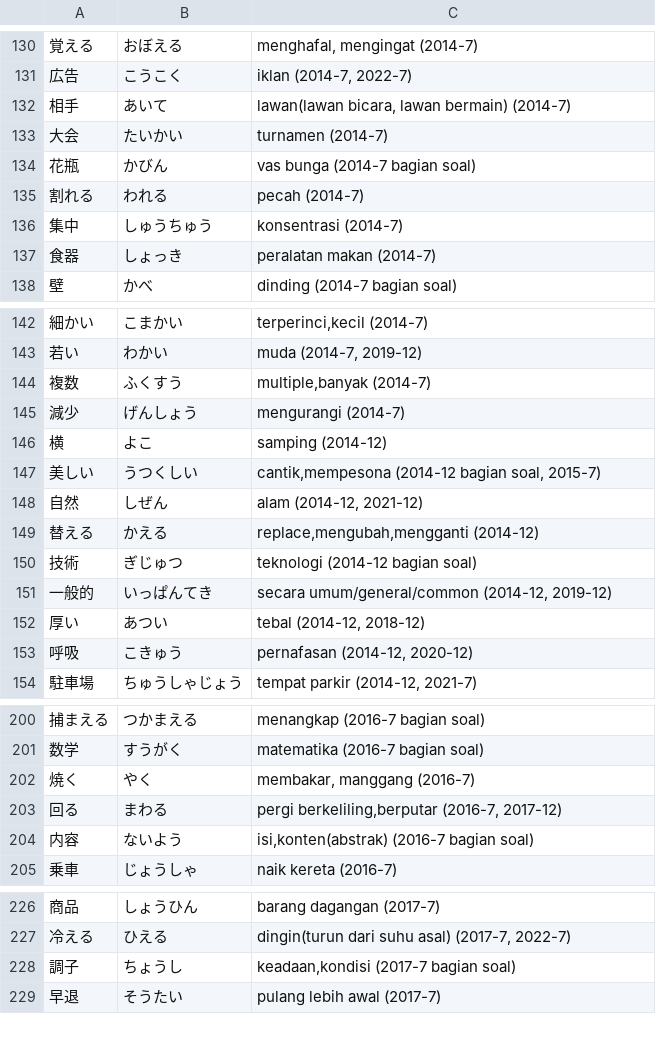
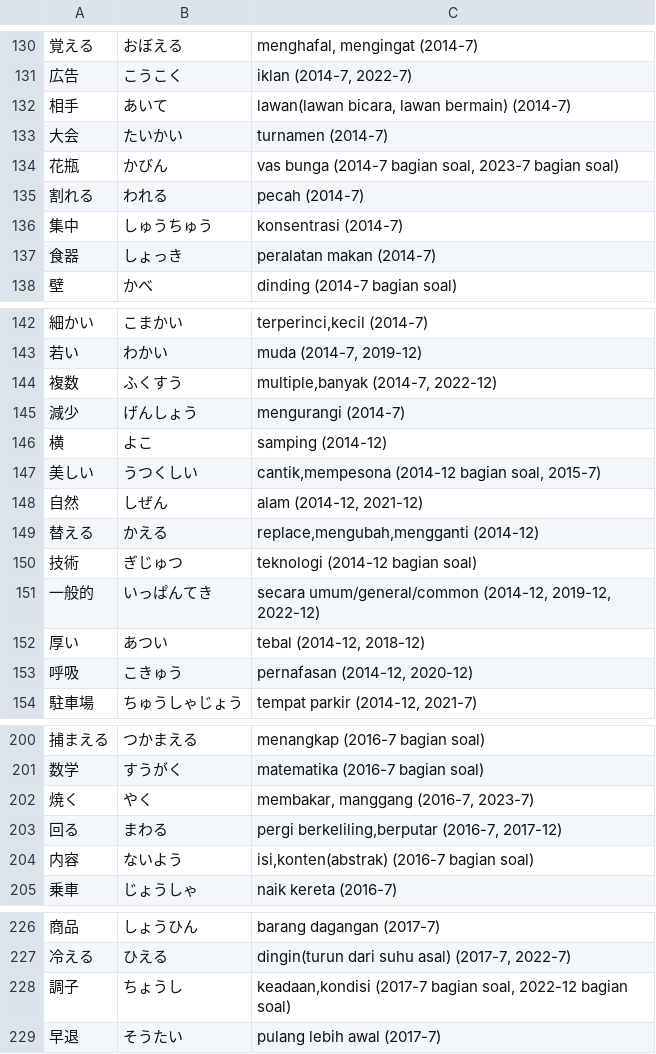
Before and after one commit to moemoe89/simple-quizify, a CSV file: jlpt-soal-asli-n3-kanji.csv, drawn as a sheet; only a part is shown, gaps mark what is left out; the diff covers the shown part only; the diff names each change by its address in the sheet, - before the commit and + after, or states it on an @@ line.

Commit message:
feat: add soal asli kanji n3 2023-7

```diff
--- a/jlpt-soal-asli-n3-kanji.csv
+++ b/jlpt-soal-asli-n3-kanji.csv
-C134: vas bunga (2014-7 bagian soal)
+C134: vas bunga (2014-7 bagian soal, 2023-7 bagian soal)
-C144: multiple,banyak (2014-7)
+C144: multiple,banyak (2014-7, 2022-12)
-C151: …umum/general/common (2014-12, 2019-12)
+C151: …umum/general/common (2014-12, 2019-12, 2022-12)
-C202: membakar, manggang (2016-7)
+C202: membakar, manggang (2016-7, 2023-7)
-C228: …(2017-7 bagian soal)
+C228: …(2017-7 bagian soal, 2022-12 bagian soal)
```
Also changed, not shown: 15 added rows and 14 edited cells elsewhere in this file.
